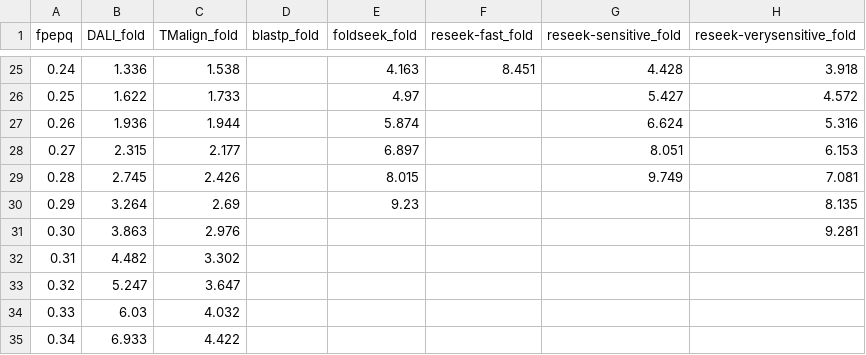
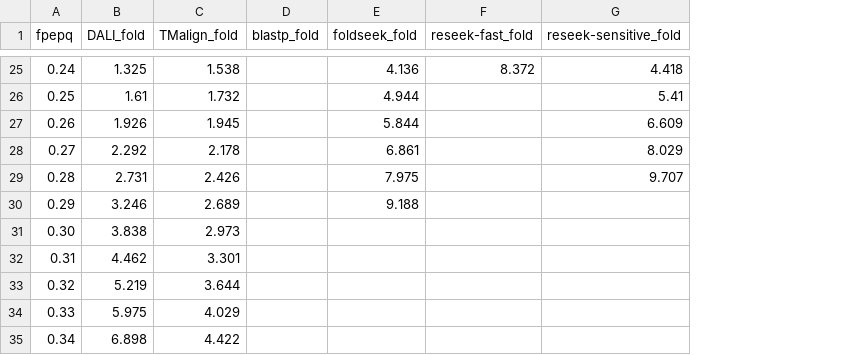
Before and after one commit to rcedgar/reseek_scop40, a TSV file: sensitivity_vs_error/fold.tsv, drawn as a sheet; only a part is shown, gaps mark what is left out; the diff covers the shown part only; the diff names each change by its address in the sheet, - before the commit and + after, or states it on an @@ line.

```diff
--- a/sensitivity_vs_error/fold.tsv
+++ b/sensitivity_vs_error/fold.tsv
-column H (reseek-verysensitive_fold), rows 25-31: 3.918 | 4.572 | 5.316 | 6.153 | 7.081 | 8.135 | 9.281
-B25 (DALI_fold): 1.336
+B25 (DALI_fold): 1.325
-E25 (foldseek_fold): 4.163
+E25 (foldseek_fold): 4.136
-F25 (reseek-fast_fold): 8.451
+F25 (reseek-fast_fold): 8.372
-G25 (reseek-sensitive_fold): 4.428
+G25 (reseek-sensitive_fold): 4.418
-B26 (DALI_fold): 1.622
+B26 (DALI_fold): 1.61
-C26 (TMalign_fold): 1.733
+C26 (TMalign_fold): 1.732
-E26 (foldseek_fold): 4.97
+E26 (foldseek_fold): 4.944
-G26 (reseek-sensitive_fold): 5.427
+G26 (reseek-sensitive_fold): 5.41
-B27 (DALI_fold): 1.936
+B27 (DALI_fold): 1.926
-C27 (TMalign_fold): 1.944
+C27 (TMalign_fold): 1.945
-E27 (foldseek_fold): 5.874
+E27 (foldseek_fold): 5.844
-G27 (reseek-sensitive_fold): 6.624
+G27 (reseek-sensitive_fold): 6.609
-B28 (DALI_fold): 2.315
+B28 (DALI_fold): 2.292
-C28 (TMalign_fold): 2.177
+C28 (TMalign_fold): 2.178
-E28 (foldseek_fold): 6.897
+E28 (foldseek_fold): 6.861
-G28 (reseek-sensitive_fold): 8.051
+G28 (reseek-sensitive_fold): 8.029
-B29 (DALI_fold): 2.745
+B29 (DALI_fold): 2.731
-E29 (foldseek_fold): 8.015
+E29 (foldseek_fold): 7.975
-G29 (reseek-sensitive_fold): 9.749
+G29 (reseek-sensitive_fold): 9.707
-B30 (DALI_fold): 3.264
+B30 (DALI_fold): 3.246
-C30 (TMalign_fold): 2.69
+C30 (TMalign_fold): 2.689
-E30 (foldseek_fold): 9.23
+E30 (foldseek_fold): 9.188
-B31 (DALI_fold): 3.863
+B31 (DALI_fold): 3.838
-C31 (TMalign_fold): 2.976
+C31 (TMalign_fold): 2.973
-B32 (DALI_fold): 4.482
+B32 (DALI_fold): 4.462
-C32 (TMalign_fold): 3.302
+C32 (TMalign_fold): 3.301
-B33 (DALI_fold): 5.247
+B33 (DALI_fold): 5.219
-C33 (TMalign_fold): 3.647
+C33 (TMalign_fold): 3.644
-B34 (DALI_fold): 6.03
+B34 (DALI_fold): 5.975
-C34 (TMalign_fold): 4.032
+C34 (TMalign_fold): 4.029
-B35 (DALI_fold): 6.933
+B35 (DALI_fold): 6.898
```
Also changed, not shown: 97 edited cells elsewhere in this file, sensitivity_vs_error/ignore.tsv, sensitivity_vs_error/sf.tsv, 2 other files.
